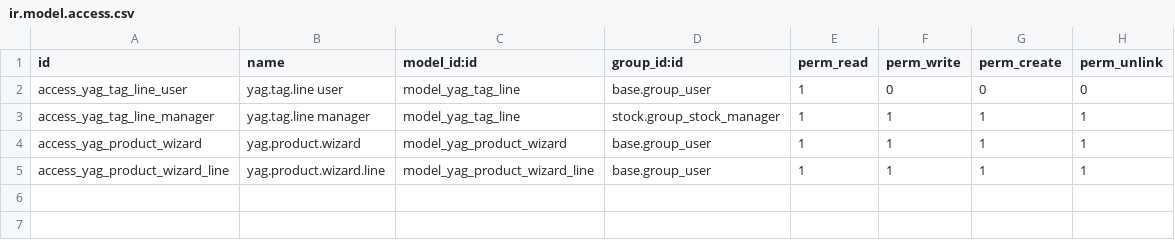
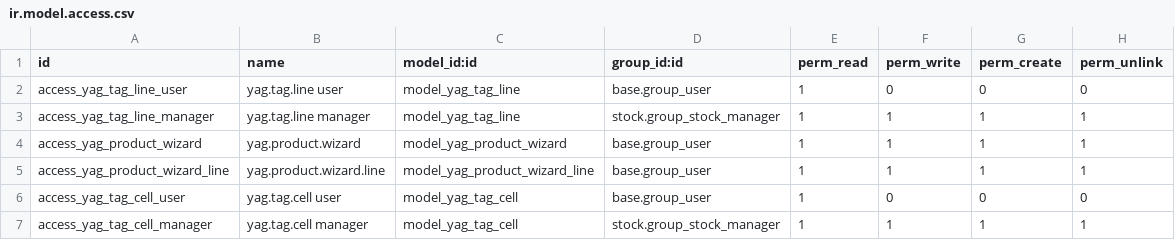
Before and after one commit to Darakjian/yaguven_darakjian_etiquetas, a CSV file: security/ir.model.access.csv, drawn as a sheet; the diff names each change by its address in the sheet, - before the commit and + after, or states it on an @@ line.

```diff
--- a/security/ir.model.access.csv
+++ b/security/ir.model.access.csv
+row 6: access_yag_tag_cell_user | yag.tag.cell user | model_yag_tag_cell | base.group_user | 1 | 0 | 0 | 0
+row 7: access_yag_tag_cell_manager | yag.tag.cell manager | model_yag_tag_cell | stock.group_stock_manager | 1 | 1 | 1 | 1
```
Also changed, not shown: 5 other files.
